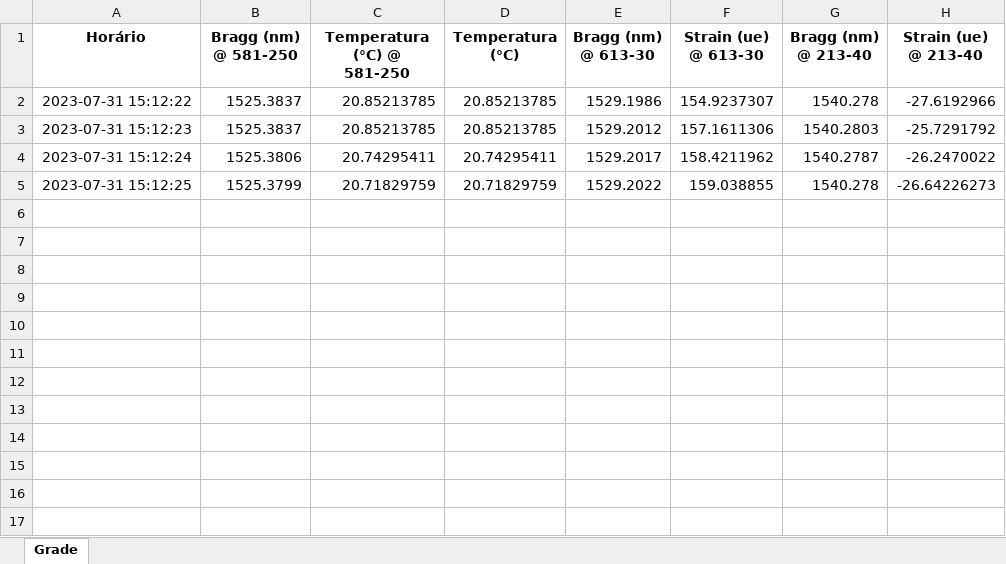
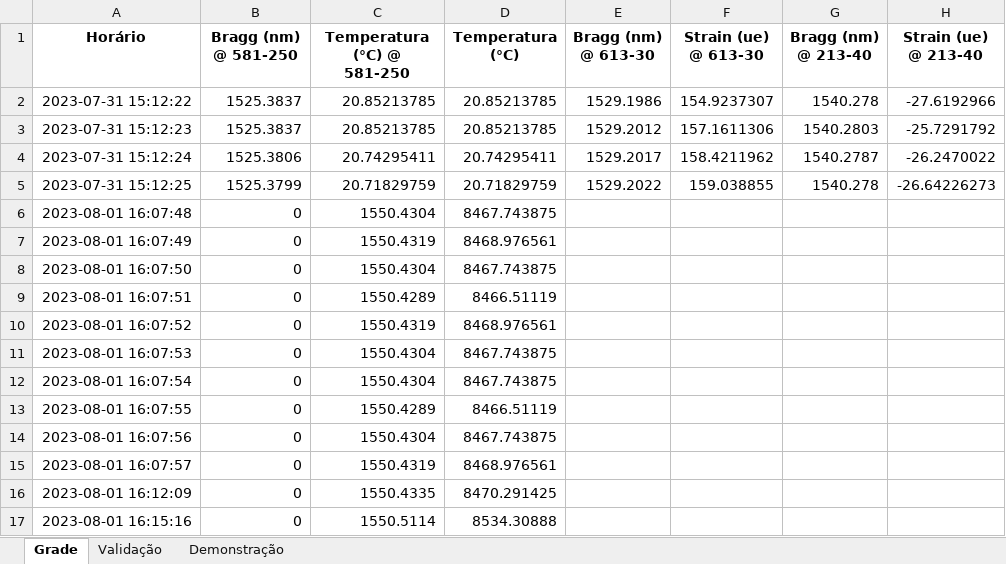
Before and after one commit to felipebarino/teste_grade, an Excel workbook: medições.xlsx, sheet Grade, drawn as a sheet; values as stored, in another font and other column widths than the file's, no borders; the diff names each change by its address in the sheet, - before the commit and + after, or states it on an @@ line.

```diff
--- a/medições.xlsx (sheet Grade)
+++ b/medições.xlsx (sheet Grade)
+sheet tab: Validação
+sheet tab: Demonstração
+row 6: 2023-08-01 16:07:48 | 0 | 1550.4304 | 8467.743875
+row 7: 2023-08-01 16:07:49 | 0 | 1550.4319 | 8468.976561
+row 8: 2023-08-01 16:07:50 | 0 | 1550.4304 | 8467.743875
+row 9: 2023-08-01 16:07:51 | 0 | 1550.4289 | 8466.51119
+row 10: 2023-08-01 16:07:52 | 0 | 1550.4319 | 8468.976561
+row 11: 2023-08-01 16:07:53 | 0 | 1550.4304 | 8467.743875
+row 12: 2023-08-01 16:07:54 | 0 | 1550.4304 | 8467.743875
+row 13: 2023-08-01 16:07:55 | 0 | 1550.4289 | 8466.51119
+row 14: 2023-08-01 16:07:56 | 0 | 1550.4304 | 8467.743875
+row 15: 2023-08-01 16:07:57 | 0 | 1550.4319 | 8468.976561
+row 16: 2023-08-01 16:12:09 | 0 | 1550.4335 | 8470.291425
+row 17: 2023-08-01 16:15:16 | 0 | 1550.5114 | 8534.30888
```
Also changed, not shown: sensor_data.xlsx, 3 other files.
